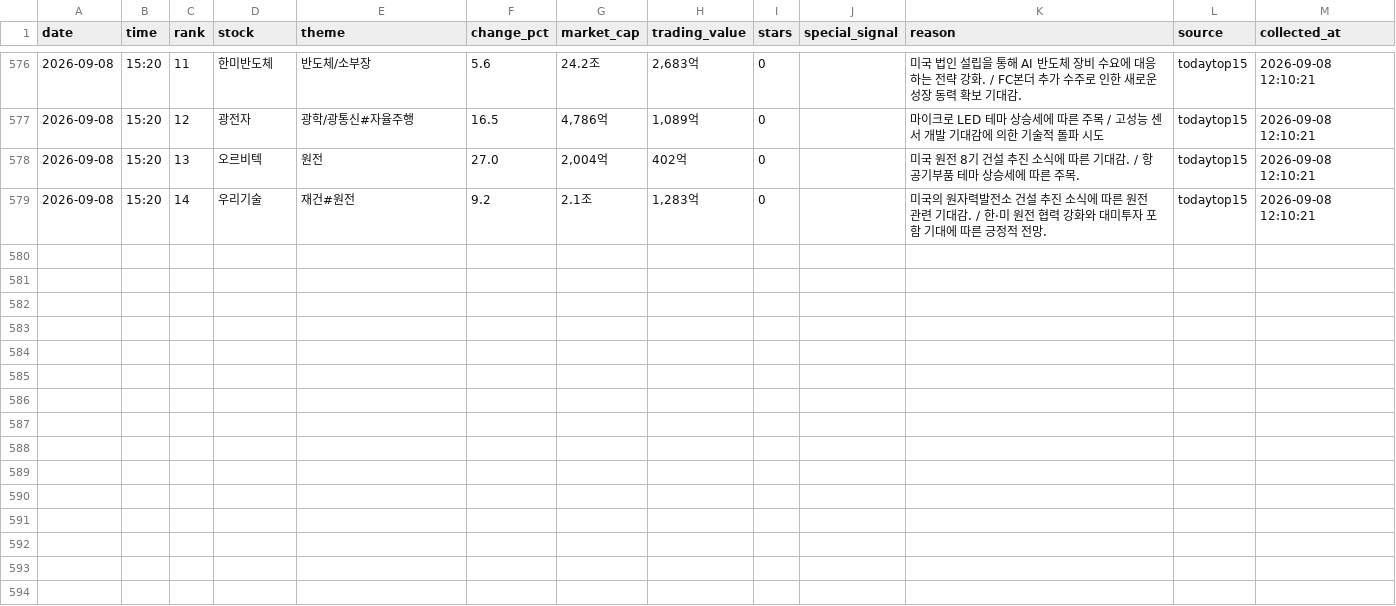
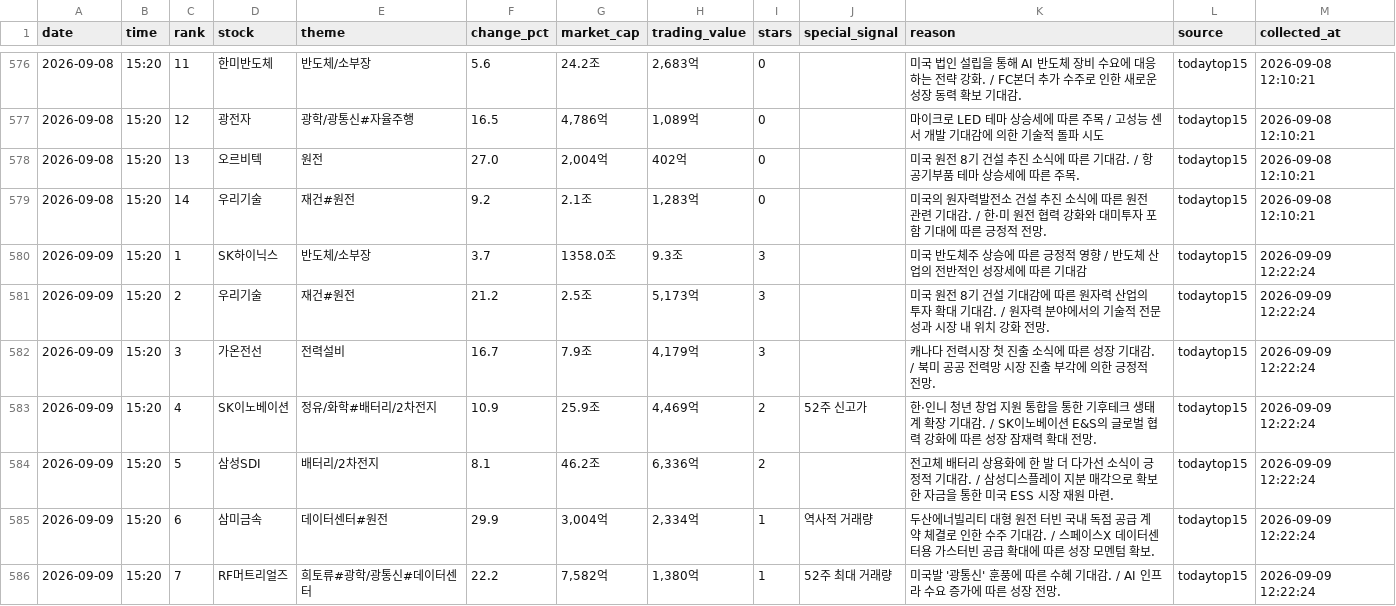
Before and after one commit to jinzhensheng-hash/awakeplus-dashboard, a CSV file: awakeplus/data/todaytop15.csv, drawn as a sheet; only a part is shown, gaps mark what is left out; the diff covers the shown part only; the diff names each change by its address in the sheet, - before the commit and + after, or states it on an @@ line.

Commit message:
Update AWAKEPLUS dashboard

```diff
--- a/awakeplus/data/todaytop15.csv
+++ b/awakeplus/data/todaytop15.csv
+row 580: 2026-09-09 | 15:20 | 1 | SK하이닉스 | 반도체/소부장 | 3.7 | 1358.0조 | 9.3조 | 3 |  | 미국 반도체주 상승에 따른 긍정적 영향 / 반도체 산업의 전반적인 성장세에 따른 기대감 | todaytop15 | 2026-09-09 12:22:24
+row 581: 2026-09-09 | 15:20 | 2 | 우리기술 | 재건#원전 | 21.2 | 2.5조 | 5,173억 | 3 |  | 미국 원전 8기 건설 기대감에 따른 원자력 산업의 투자 확대 기대감. / 원자력 분야에서의 기술적 전문성과 시장 내 위치 강화 전망. | todaytop15 | 2026-09-09 12:22:24
+row 582: 2026-09-09 | 15:20 | 3 | 가온전선 | 전력설비 | 16.7 | 7.9조 | 4,179억 | 3 |  | 캐나다 전력시장 첫 진출 소식에 따른 성장 기대감. / 북미 공공 전력망 시장 진출 부각에 의한 긍정적 전망. | todaytop15 | 2026-09-09 12:22:24
+row 583: 2026-09-09 | 15:20 | 4 | SK이노베이션 | 정유/화학#배터리/2차전지 | 10.9 | 25.9조 | 4,469억 | 2 | 52주 신고가 | 한·인니 청년 창업 지원 통합을 통한 기후테크 생태계 확장 기대감. / SK이노베이션 E&S의 글로벌 협력 강화에 따른 성장 잠재력 확대 전망. | todaytop15 | 2026-09-09 12:22:24
+row 584: 2026-09-09 | 15:20 | 5 | 삼성SDI | 배터리/2차전지 | 8.1 | 46.2조 | 6,336억 | 2 |  | 전고체 배터리 상용화에 한 발 더 다가선 소식이 긍정적 기대감. / 삼성디스플레이 지분 매각으로 확보한 자금을 통한 미국 ESS 시장 재원 마련. | todaytop15 | 2026-09-09 12:22:24
+row 585: 2026-09-09 | 15:20 | 6 | 삼미금속 | 데이터센터#원전 | 29.9 | 3,004억 | 2,334억 | 1 | 역사적 거래량 | 두산에너빌리티 대형 원전 터빈 국내 독점 공급 계약 체결로 인한 수주 기대감. / 스페이스X 데이터센터용 가스터빈 공급 확대에 따른 성장 모멘텀 확보. | todaytop15 | 2026-09-09 12:22:24
+row 586: 2026-09-09 | 15:20 | 7 | RF머트리얼즈 | 희토류#광학/광통신#데이터센터 | 22.2 | 7,582억 | 1,380억 | 1 | 52주 최대 거래량 | 미국발 '광통신' 훈풍에 따른 수혜 기대감. / AI 인프라 수요 증가에 따른 성장 전망. | todaytop15 | 2026-09-09 12:22:24
```
Also changed, not shown: 7 added rows elsewhere in this file, awakeplus/data/posts.csv, 3 other files.
